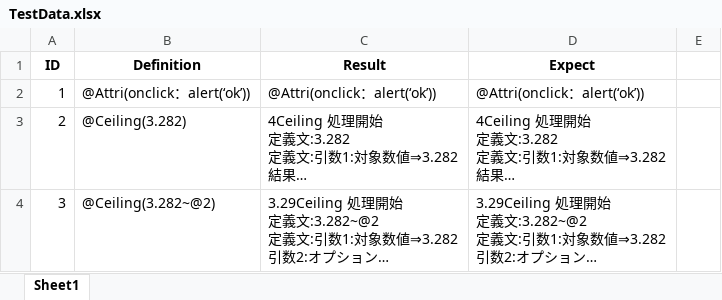
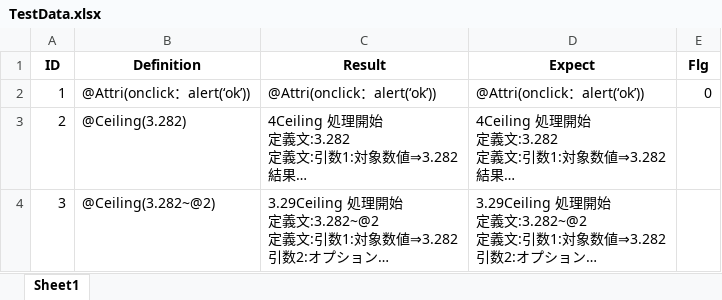
Before and after one commit to koizumi-yositaka/env, an Excel workbook: functest/TestData.xlsx, sheet Sheet1, drawn as a sheet; only a part is shown; long unchanged cells end in …; values as stored, in another font and other column widths than the file's, no borders; the diff names each change by its address in the sheet, - before the commit and + after, or states it on an @@ line.

```diff
--- a/functest/TestData.xlsx (sheet Sheet1)
+++ b/functest/TestData.xlsx (sheet Sheet1)
-E1: (empty)
+E1: Flg
-E2 (Flg): (empty)
+E2 (Flg): 0
```
Also changed, not shown: 2 other files.
